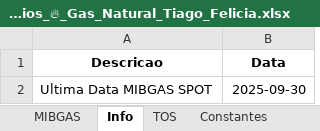
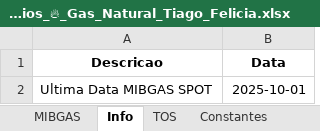
Before and after one commit to tiagofelicia/simulador-tarifarios-gas, an Excel workbook: Tarifarios_🔥_Gas_Natural_Tiago_Felicia.xlsx, sheet Info, drawn as a sheet; values as stored, in another font and other column widths than the file's, no borders; the diff names each change by its address in the sheet, - before the commit and + after, or states it on an @@ line.

```diff
--- a/Tarifarios_🔥_Gas_Natural_Tiago_Felicia.xlsx (sheet Info)
+++ b/Tarifarios_🔥_Gas_Natural_Tiago_Felicia.xlsx (sheet Info)
-B2 (Data): 2025-09-30
+B2 (Data): 2025-10-01
```
Also changed, not shown: sheet MIBGAS.
